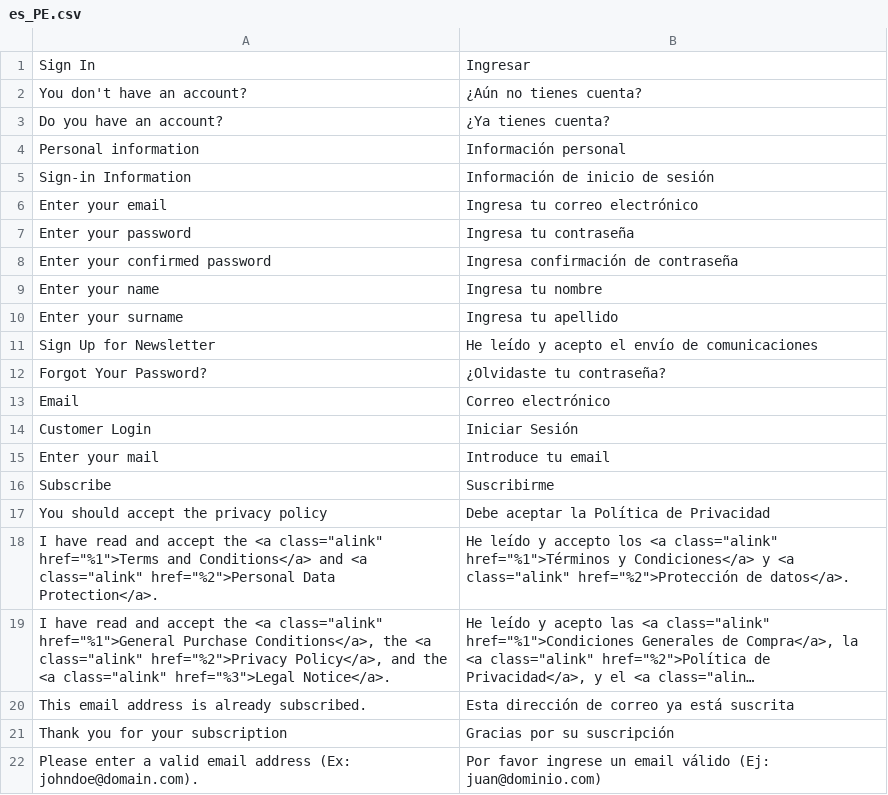
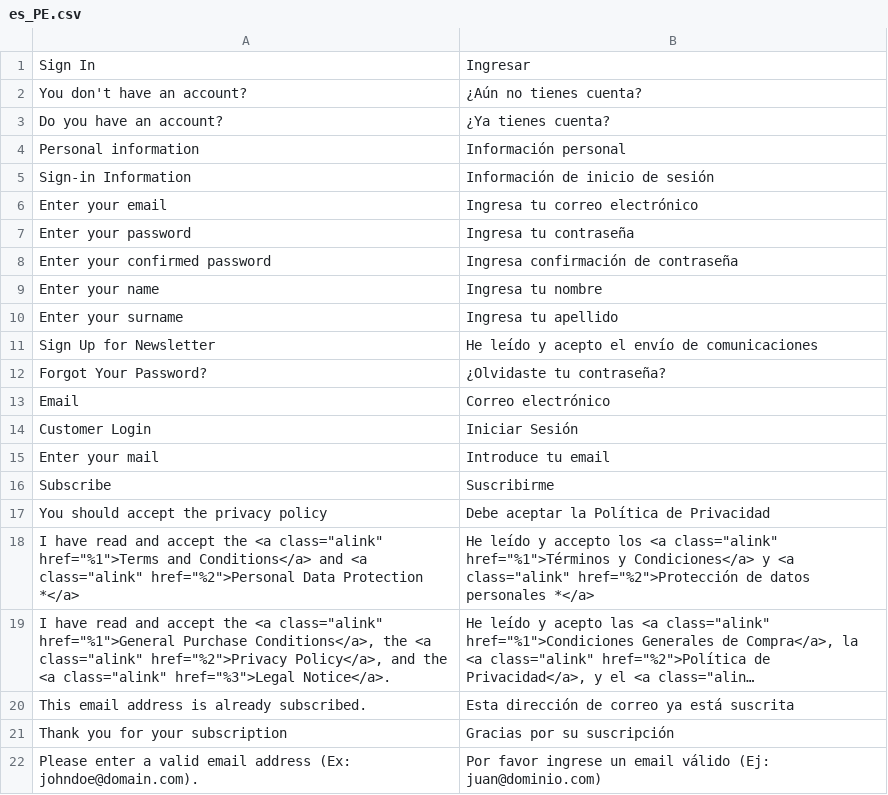
Before and after one commit to fespinoza-vass/PU, a CSV file: app/design/frontend/Vass/PU/i18n/es_PE.csv, drawn as a sheet; long unchanged cells end in …; the diff names each change by its address in the sheet, - before the commit and + after, or states it on an @@ line.

```diff
--- a/app/design/frontend/Vass/PU/i18n/es_PE.csv
+++ b/app/design/frontend/Vass/PU/i18n/es_PE.csv
-A18: …href="%2">Personal Data Protection</a>.
+A18: …href="%2">Personal Data Protection *</a>
-B18: …href="%2">Protección de datos</a>.
+B18: …href="%2">Protección de datos personales *</a>
```
Also changed, not shown: 2 other files.
